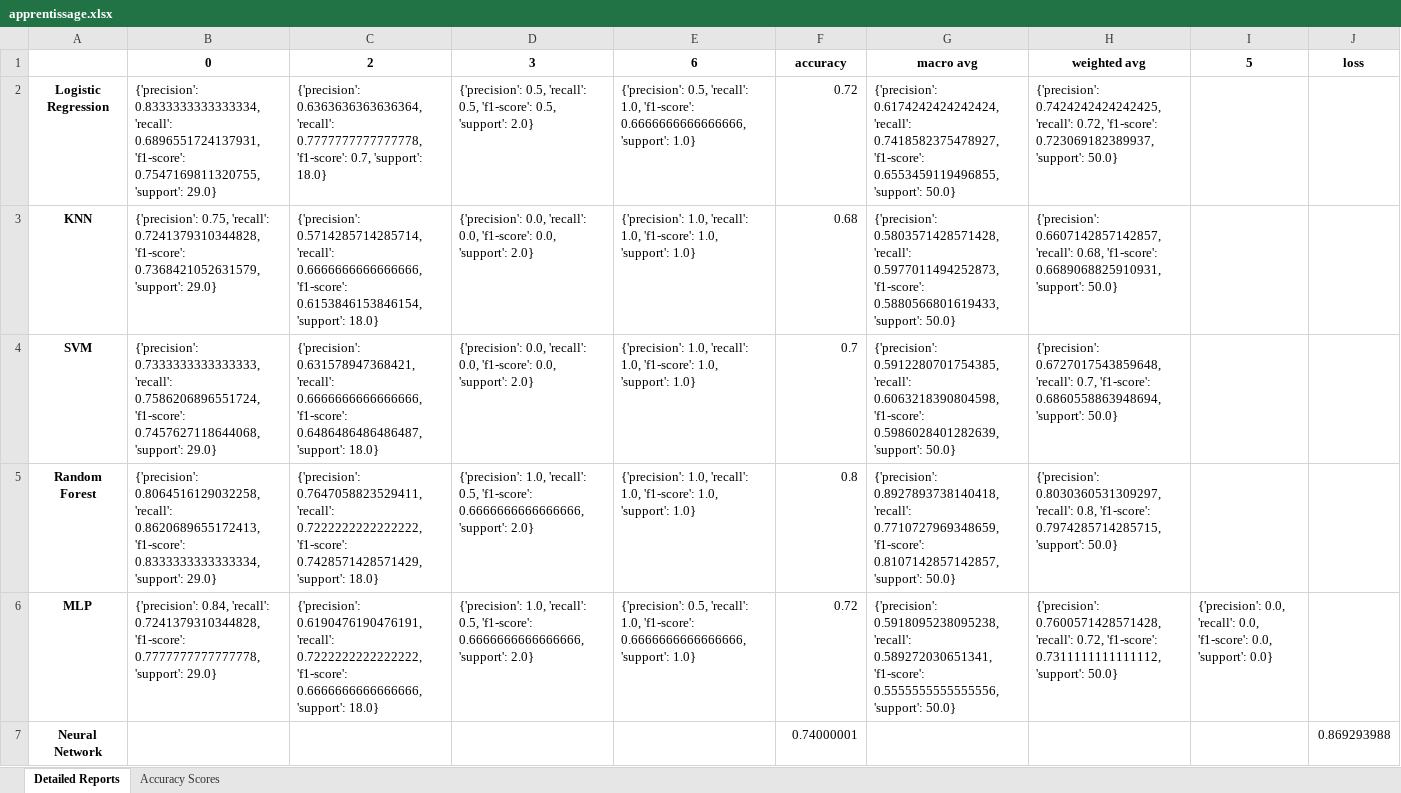
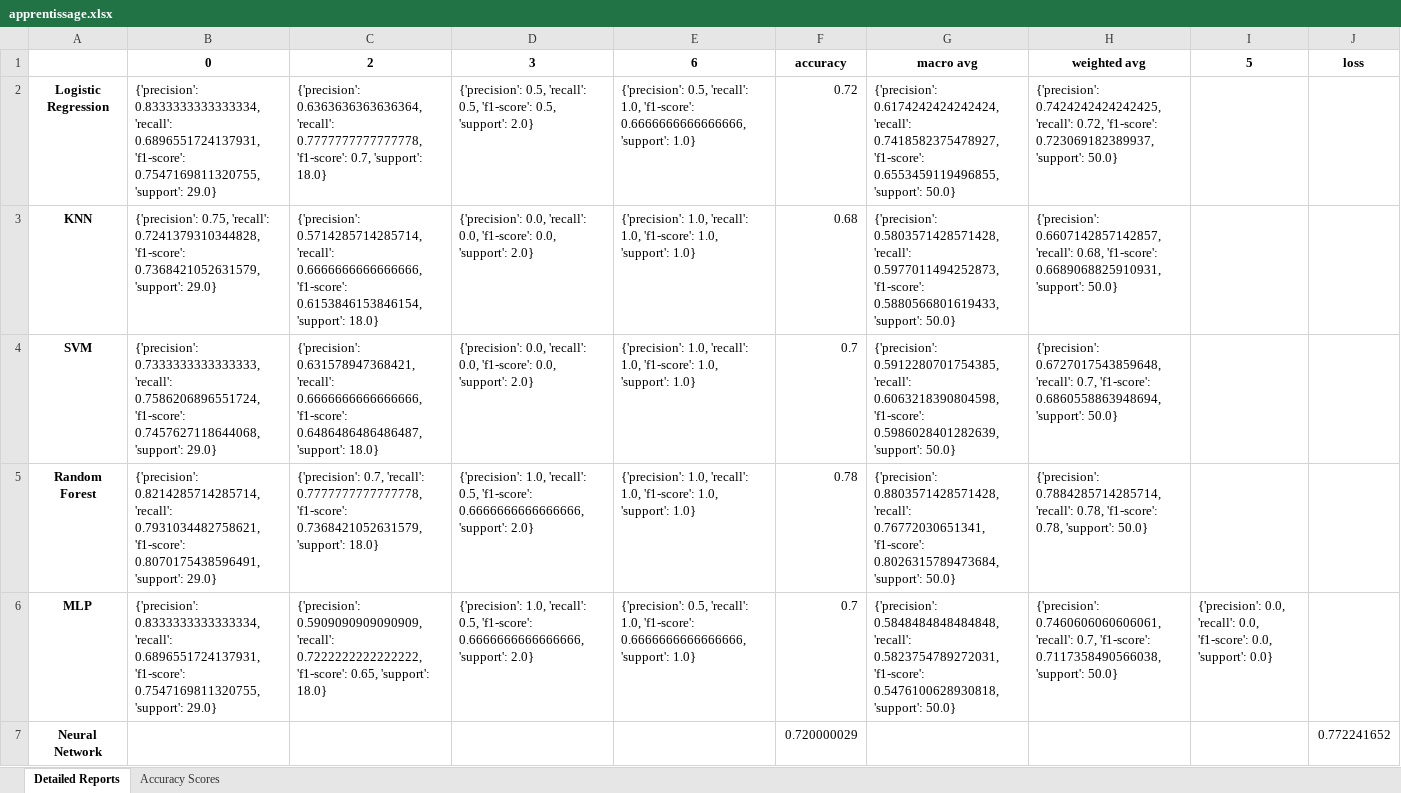
Before and after one commit to julientournier6/dataetia, an Excel workbook: machine_learning/apprentissage.xlsx, sheet Detailed Reports, drawn as a sheet; values as stored, in another font and other column widths than the file's, no borders; the diff names each change by its address in the sheet, - before the commit and + after, or states it on an @@ line.

```diff
--- a/machine_learning/apprentissage.xlsx (sheet Detailed Reports)
+++ b/machine_learning/apprentissage.xlsx (sheet Detailed Reports)
-B5: {'precision': 0.8064516129032258, 'recall': 0.8620689655172413, 'f1-score': 0.8333333333333334, 'support': 29.0}
+B5: {'precision': 0.8214285714285714, 'recall': 0.7931034482758621, 'f1-score': 0.8070175438596491, 'support': 29.0}
-C5: {'precision': 0.7647058823529411, 'recall': 0.7222222222222222, 'f1-score': 0.7428571428571429, 'support': 18.0}
+C5: {'precision': 0.7, 'recall': 0.7777777777777778, 'f1-score': 0.7368421052631579, 'support': 18.0}
-F5: 0.8
+F5: 0.78
-G5: {'precision': 0.8927893738140418, 'recall': 0.7710727969348659, 'f1-score': 0.8107142857142857, 'support': 50.0}
+G5: {'precision': 0.8803571428571428, 'recall': 0.76772030651341, 'f1-score': 0.8026315789473684, 'support': 50.0}
-H5: {'precision': 0.8030360531309297, 'recall': 0.8, 'f1-score': 0.7974285714285715, 'support': 50.0}
+H5: {'precision': 0.7884285714285714, 'recall': 0.78, 'f1-score': 0.78, 'support': 50.0}
-B6: {'precision': 0.84, 'recall': 0.7241379310344828, 'f1-score': 0.7777777777777778, 'support': 29.0}
+B6: {'precision': 0.8333333333333334, 'recall': 0.6896551724137931, 'f1-score': 0.7547169811320755, 'support': 29.0}
-C6: {'precision': 0.6190476190476191, 'recall': 0.7222222222222222, 'f1-score': 0.6666666666666666, 'support': 18.0}
+C6: {'precision': 0.5909090909090909, 'recall': 0.7222222222222222, 'f1-score': 0.65, 'support': 18.0}
-F6: 0.72
+F6: 0.7
-G6: {'precision': 0.5918095238095238, 'recall': 0.589272030651341, 'f1-score': 0.5555555555555556, 'support': 50.0}
+G6: {'precision': 0.5848484848484848, 'recall': 0.5823754789272031, 'f1-score': 0.5476100628930818, 'support': 50.0}
-H6: {'precision': 0.7600571428571428, 'recall': 0.72, 'f1-score': 0.7311111111111112, 'support': 50.0}
+H6: {'precision': 0.7460606060606061, 'recall': 0.7, 'f1-score': 0.7117358490566038, 'support': 50.0}
-F7: 0.74000001
+F7: 0.720000029
-J7: 0.869293988
+J7: 0.772241652
```
Also changed, not shown: sheet Accuracy Scores, 2 other files.
